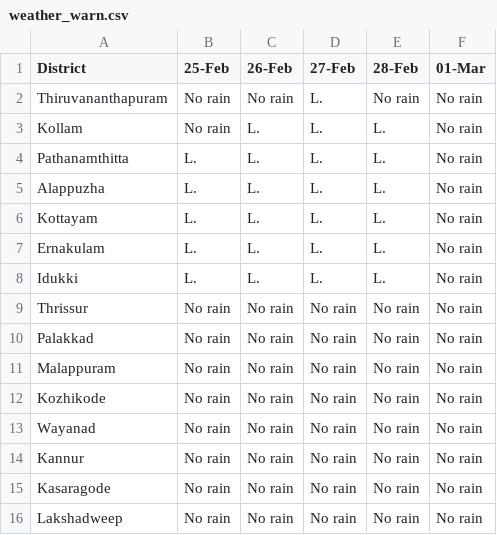
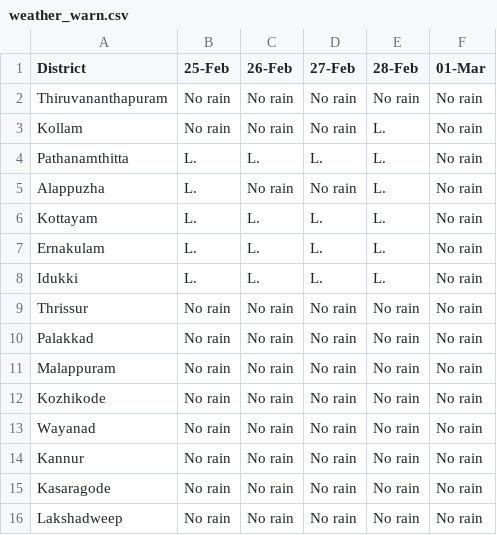
Before and after one commit to arungop/kerala-weather-collector, a CSV file: data/weather_warn.csv, drawn as a sheet.

```diff
--- a/data/weather_warn.csv
+++ b/data/weather_warn.csv
@@ -1,6 +1,6 @@
 District,25-Feb,26-Feb,27-Feb,28-Feb,01-Mar
-Thiruvananthapuram,No rain,No rain,L.,No rain,No rain
-Kollam,No rain,L.,L.,L.,No rain
+Thiruvananthapuram,No rain,No rain,No rain,No rain,No rain
+Kollam,No rain,No rain,No rain,L.,No rain
 Pathanamthitta,L.,L.,L.,L.,No rain
-Alappuzha,L.,L.,L.,L.,No rain
+Alappuzha,L.,No rain,No rain,L.,No rain
 Kottayam,L.,L.,L.,L.,No rain
```
Also changed, not shown: docs/data/weather_warn.csv, 5 other files.
